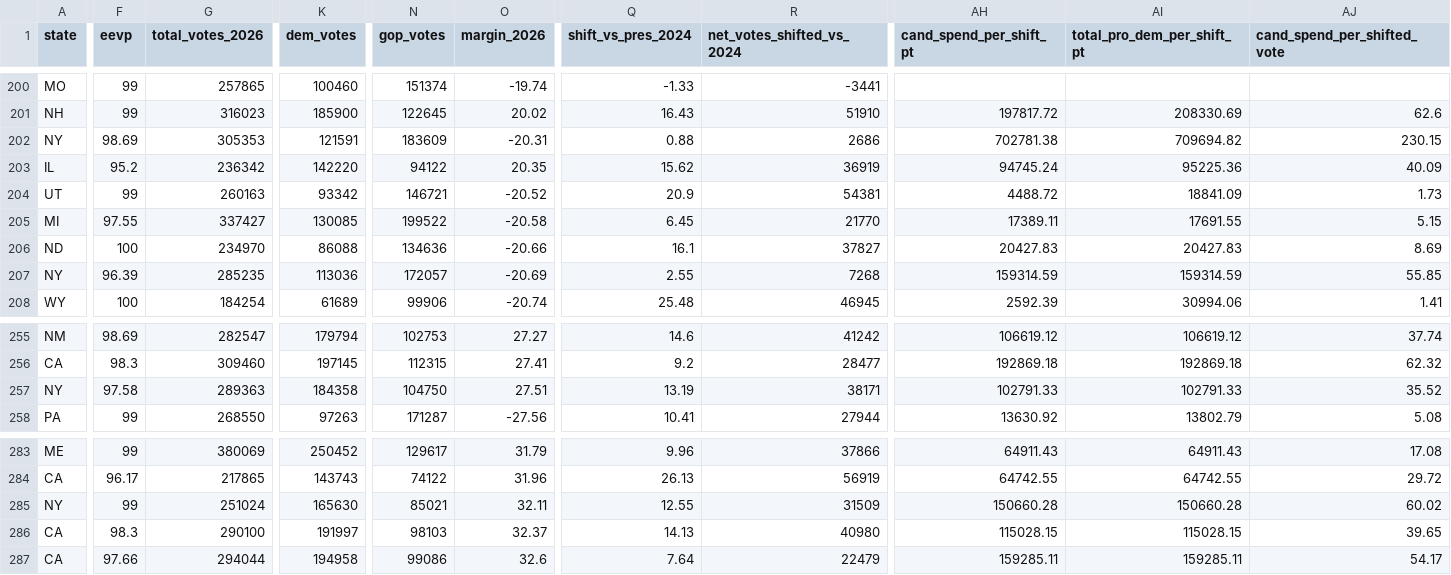
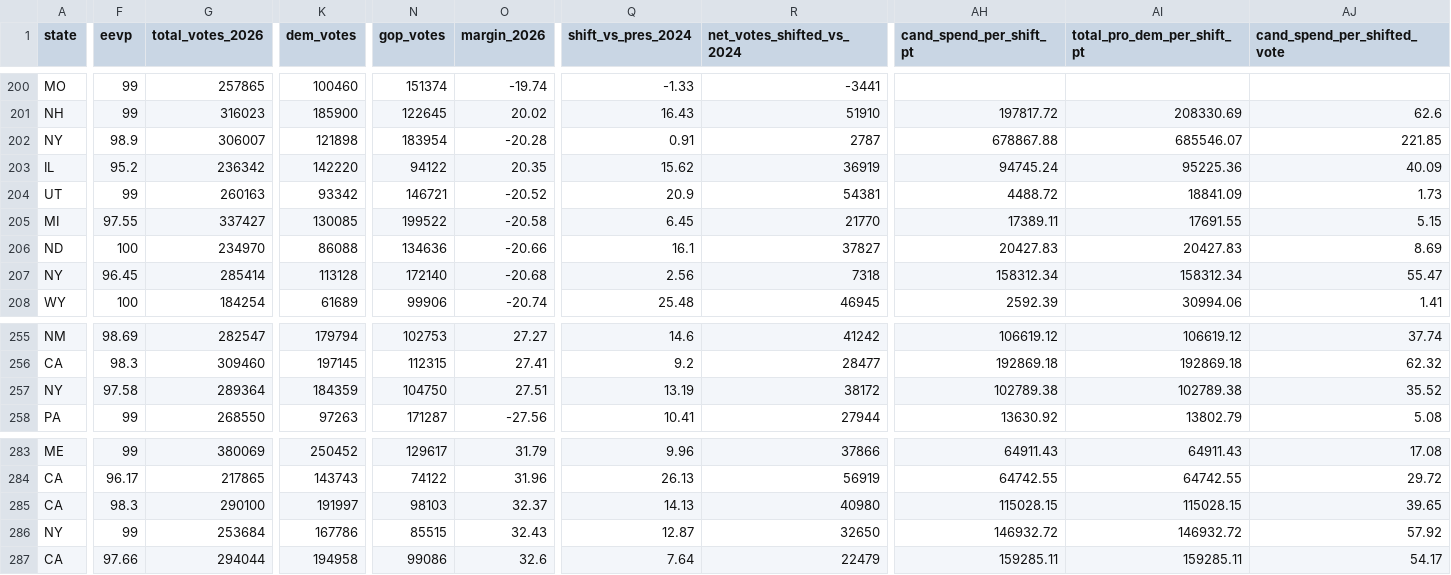
Before and after one commit to mike10010100/elections-2026, a CSV file: site_data/fec_moneyball_house_2026.csv, drawn as a sheet; only a part is shown, gaps mark what is left out; removed rows and columns are numbered as before the commit, all else as after; rows hold the shown columns only; the diff covers the shown part only; the diff names each change by its address in the sheet, - before the commit and + after, or states it on an @@ line.

Commit message:
chore(data): auto-update live 2026 election results & analysis charts

```diff
--- a/site_data/fec_moneyball_house_2026.csv
+++ b/site_data/fec_moneyball_house_2026.csv
-F202 (eevp): 98.69
+F202 (eevp): 98.9
-G202 (total_votes_2026): 305353
+G202 (total_votes_2026): 306007
-K202 (dem_votes): 121591
+K202 (dem_votes): 121898
-N202 (gop_votes): 183609
+N202 (gop_votes): 183954
-O202 (margin_2026): -20.31
+O202 (margin_2026): -20.28
-Q202 (shift_vs_pres_2024): 0.88
+Q202 (shift_vs_pres_2024): 0.91
-R202 (net_votes_shifted_vs_2024): 2686
+R202 (net_votes_shifted_vs_2024): 2787
-AH202 (cand_spend_per_shift_pt): 702781.38
+AH202 (cand_spend_per_shift_pt): 678867.88
-AI202 (total_pro_dem_per_shift_pt): 709694.82
+AI202 (total_pro_dem_per_shift_pt): 685546.07
-AJ202 (cand_spend_per_shifted_vote): 230.15
+AJ202 (cand_spend_per_shifted_vote): 221.85
-F207 (eevp): 96.39
+F207 (eevp): 96.45
-G207 (total_votes_2026): 285235
+G207 (total_votes_2026): 285414
-K207 (dem_votes): 113036
+K207 (dem_votes): 113128
-N207 (gop_votes): 172057
+N207 (gop_votes): 172140
-O207 (margin_2026): -20.69
+O207 (margin_2026): -20.68
-Q207 (shift_vs_pres_2024): 2.55
+Q207 (shift_vs_pres_2024): 2.56
-R207 (net_votes_shifted_vs_2024): 7268
+R207 (net_votes_shifted_vs_2024): 7318
-AH207 (cand_spend_per_shift_pt): 159314.59
+AH207 (cand_spend_per_shift_pt): 158312.34
-AI207 (total_pro_dem_per_shift_pt): 159314.59
+AI207 (total_pro_dem_per_shift_pt): 158312.34
-AJ207 (cand_spend_per_shifted_vote): 55.85
+AJ207 (cand_spend_per_shifted_vote): 55.47
-G257 (total_votes_2026): 289363
+G257 (total_votes_2026): 289364
-K257 (dem_votes): 184358
+K257 (dem_votes): 184359
-R257 (net_votes_shifted_vs_2024): 38171
+R257 (net_votes_shifted_vs_2024): 38172
-AH257 (cand_spend_per_shift_pt): 102791.33
+AH257 (cand_spend_per_shift_pt): 102789.38
-AI257 (total_pro_dem_per_shift_pt): 102791.33
+AI257 (total_pro_dem_per_shift_pt): 102789.38
-row 285: NY | 99 | 251024 | 165630 | 85021 | 32.11 | 12.55 | 31509 | 150660.28 | 150660.28 | 60.02
+row 286: NY | 99 | 253684 | 167786 | 85515 | 32.43 | 12.87 | 32650 | 146932.72 | 146932.72 | 57.92
```
Also changed, not shown: 2 edited cells elsewhere in this file, site_data/rhetoric_vs_record_2026.csv, 14 other files.
